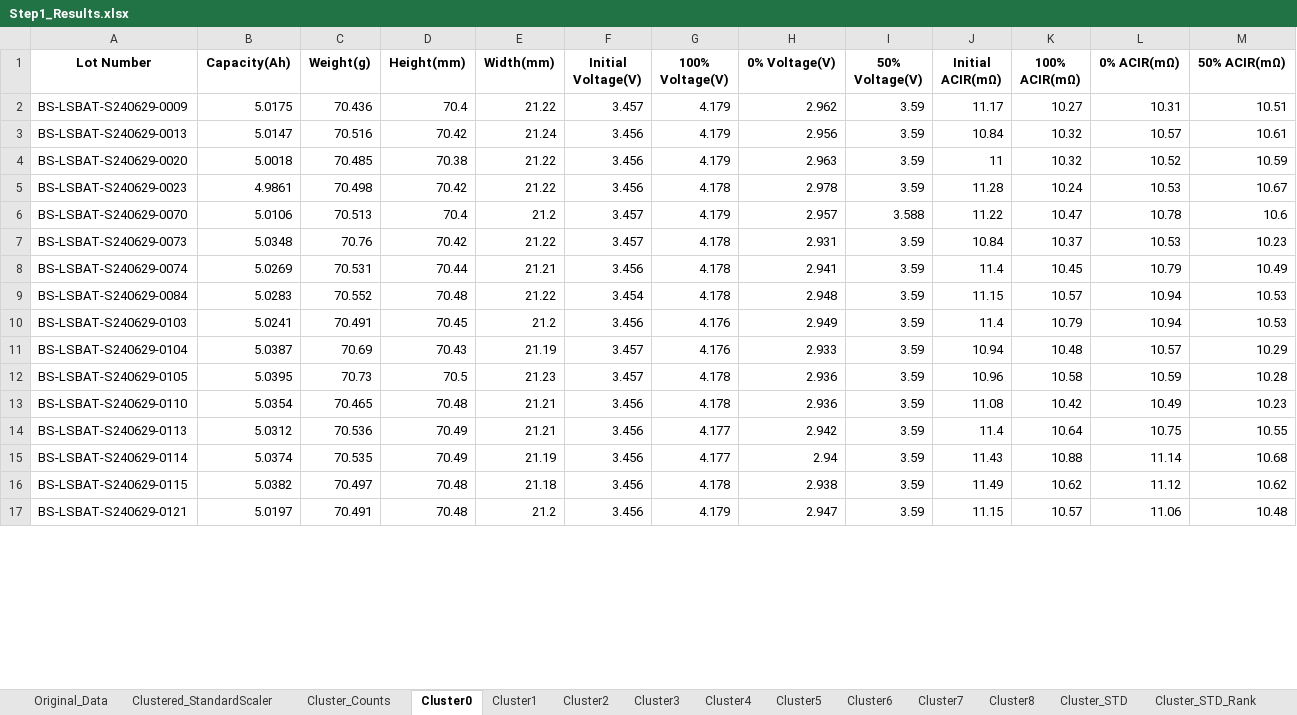
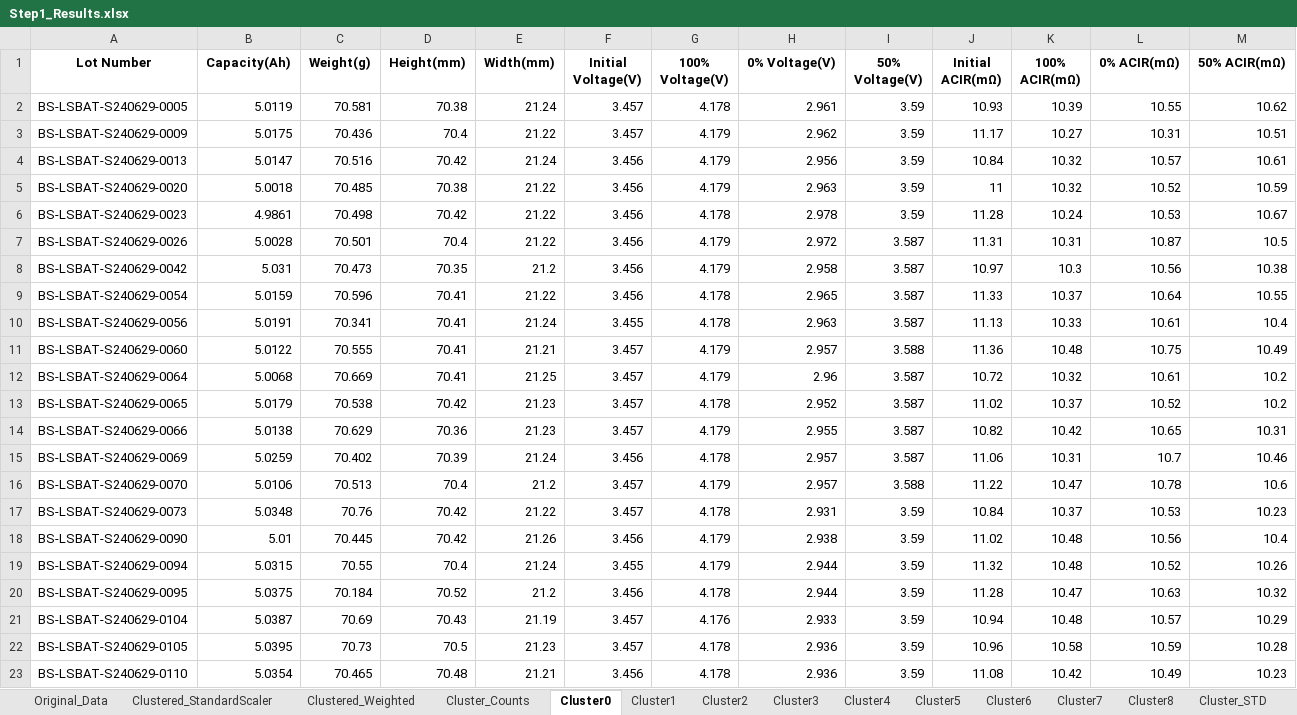
Before and after one commit to bnctekslack/LSBAT_CS, an Excel workbook: Results/Step1_Results.xlsx, sheet Cluster0, drawn as a sheet; only a part is shown; values as stored, in another font and other column widths than the file's, no borders; removed rows and columns are numbered as before the commit, all else as after; the diff covers the shown part only; the diff names each change by its address in the sheet, - before the commit and + after, or states it on an @@ line.

```diff
--- a/Results/Step1_Results.xlsx (sheet Cluster0)
+++ b/Results/Step1_Results.xlsx (sheet Cluster0)
+sheet tab: Clustered_Weighted
+row 2: BS-LSBAT-S240629-0005 | 5.0119 | 70.581 | 70.38 | 21.24 | 3.457 | 4.178 | 2.961 | 3.59 | 10.93 | 10.39 | 10.55 | 10.62
+row 7: BS-LSBAT-S240629-0026 | 5.0028 | 70.501 | 70.4 | 21.22 | 3.456 | 4.179 | 2.972 | 3.587 | 11.31 | 10.31 | 10.87 | 10.5
+row 8: BS-LSBAT-S240629-0042 | 5.031 | 70.473 | 70.35 | 21.2 | 3.456 | 4.179 | 2.958 | 3.587 | 10.97 | 10.3 | 10.56 | 10.38
+row 9: BS-LSBAT-S240629-0054 | 5.0159 | 70.596 | 70.41 | 21.22 | 3.456 | 4.178 | 2.965 | 3.587 | 11.33 | 10.37 | 10.64 | 10.55
+row 10: BS-LSBAT-S240629-0056 | 5.0191 | 70.341 | 70.41 | 21.24 | 3.455 | 4.178 | 2.963 | 3.587 | 11.13 | 10.33 | 10.61 | 10.4
+row 11: BS-LSBAT-S240629-0060 | 5.0122 | 70.555 | 70.41 | 21.21 | 3.457 | 4.179 | 2.957 | 3.588 | 11.36 | 10.48 | 10.75 | 10.49
+row 12: BS-LSBAT-S240629-0064 | 5.0068 | 70.669 | 70.41 | 21.25 | 3.457 | 4.179 | 2.96 | 3.587 | 10.72 | 10.32 | 10.61 | 10.2
+row 13: BS-LSBAT-S240629-0065 | 5.0179 | 70.538 | 70.42 | 21.23 | 3.457 | 4.178 | 2.952 | 3.587 | 11.02 | 10.37 | 10.52 | 10.2
+row 14: BS-LSBAT-S240629-0066 | 5.0138 | 70.629 | 70.36 | 21.23 | 3.457 | 4.179 | 2.955 | 3.587 | 10.82 | 10.42 | 10.65 | 10.31
+row 15: BS-LSBAT-S240629-0069 | 5.0259 | 70.402 | 70.39 | 21.24 | 3.456 | 4.178 | 2.957 | 3.587 | 11.06 | 10.31 | 10.7 | 10.46
-row 8: BS-LSBAT-S240629-0074 | 5.0269 | 70.531 | 70.44 | 21.21 | 3.456 | 4.178 | 2.941 | 3.59 | 11.4 | 10.45 | 10.79 | 10.49
-row 9: BS-LSBAT-S240629-0084 | 5.0283 | 70.552 | 70.48 | 21.22 | 3.454 | 4.178 | 2.948 | 3.59 | 11.15 | 10.57 | 10.94 | 10.53
-row 10: BS-LSBAT-S240629-0103 | 5.0241 | 70.491 | 70.45 | 21.2 | 3.456 | 4.176 | 2.949 | 3.59 | 11.4 | 10.79 | 10.94 | 10.53
+row 18: BS-LSBAT-S240629-0090 | 5.01 | 70.445 | 70.42 | 21.26 | 3.456 | 4.179 | 2.938 | 3.59 | 11.02 | 10.48 | 10.56 | 10.4
+row 19: BS-LSBAT-S240629-0094 | 5.0315 | 70.55 | 70.4 | 21.24 | 3.455 | 4.179 | 2.944 | 3.59 | 11.32 | 10.48 | 10.52 | 10.26
+row 20: BS-LSBAT-S240629-0095 | 5.0375 | 70.184 | 70.52 | 21.2 | 3.456 | 4.178 | 2.944 | 3.59 | 11.28 | 10.47 | 10.63 | 10.32
-row 14: BS-LSBAT-S240629-0113 | 5.0312 | 70.536 | 70.49 | 21.21 | 3.456 | 4.177 | 2.942 | 3.59 | 11.4 | 10.64 | 10.75 | 10.55
-row 15: BS-LSBAT-S240629-0114 | 5.0374 | 70.535 | 70.49 | 21.19 | 3.456 | 4.177 | 2.94 | 3.59 | 11.43 | 10.88 | 11.14 | 10.68
-row 16: BS-LSBAT-S240629-0115 | 5.0382 | 70.497 | 70.48 | 21.18 | 3.456 | 4.178 | 2.938 | 3.59 | 11.49 | 10.62 | 11.12 | 10.62
-row 17: BS-LSBAT-S240629-0121 | 5.0197 | 70.491 | 70.48 | 21.2 | 3.456 | 4.179 | 2.947 | 3.59 | 11.15 | 10.57 | 11.06 | 10.48
```
Also changed, not shown: 24 added rows and 47 removed rows elsewhere in this sheet, sheet Clustered_StandardScaler, sheet Cluster6, sheet Cluster3, sheet Cluster8, sheet Cluster5, sheet Cluster2, 8 more sheets, other sheet tabs, charts or pictures, Results/LotScreening.xlsx, Results/Step0_Results.xlsx, 11 other files.
